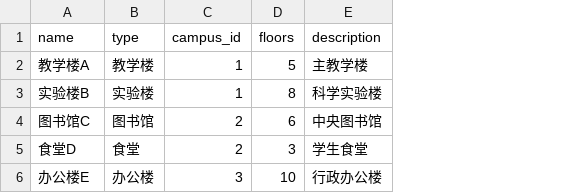
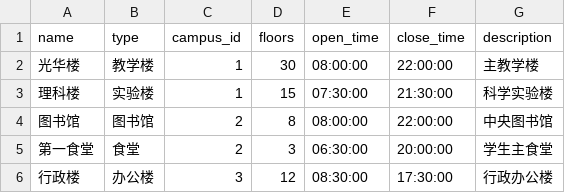
Before and after one commit to hdh-fall/Fudan-Campus-Info-System, a CSV file: database/csv_templates/buildings_example.csv, drawn as a sheet; addresses are those after the commit; the diff names each change by its address in the sheet, - before the commit and + after, or states it on an @@ line.

```diff
--- a/database/csv_templates/buildings_example.csv
+++ b/database/csv_templates/buildings_example.csv
+column E (open_time), rows 2-6: 08:00:00 | 07:30:00 | 08:00:00 | 06:30:00 | 08:30:00
+column F (close_time), rows 2-6: 22:00:00 | 21:30:00 | 22:00:00 | 20:00:00 | 17:30:00
-A2 (name): 教学楼A
+A2 (name): 光华楼
-D2 (floors): 5
+D2 (floors): 30
-A3 (name): 实验楼B
+A3 (name): 理科楼
-D3 (floors): 8
+D3 (floors): 15
-A4 (name): 图书馆C
+A4 (name): 图书馆
-D4 (floors): 6
+D4 (floors): 8
-A5 (name): 食堂D
+A5 (name): 第一食堂
-G5 (description): 学生食堂
+G5 (description): 学生主食堂
-A6 (name): 办公楼E
+A6 (name): 行政楼
-D6 (floors): 10
+D6 (floors): 12
```
Also changed, not shown: database/csv_templates/events_example.csv, database/csv_templates/facilities_example.csv, 20 other files.
